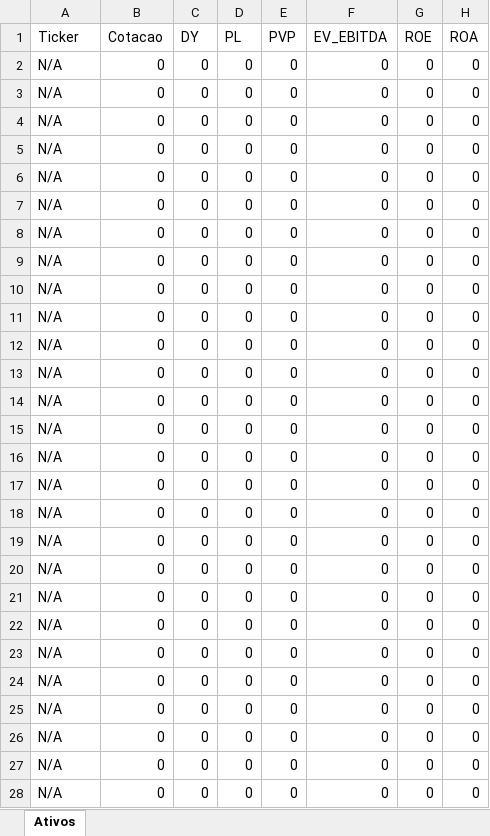
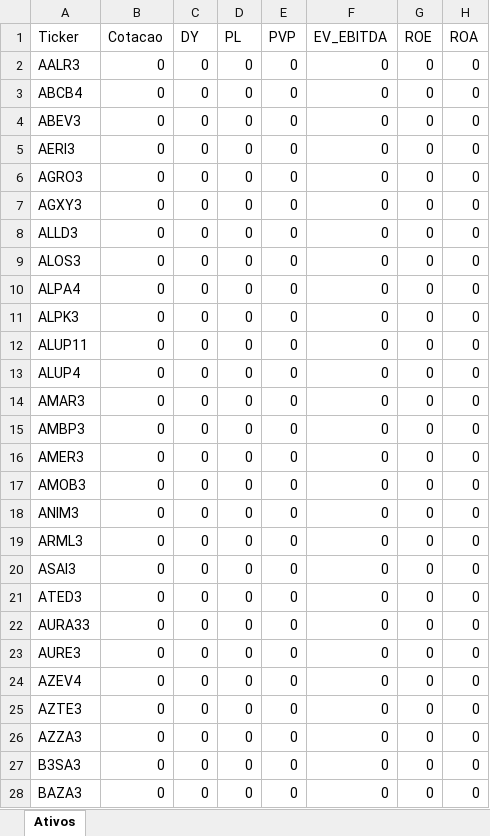
Before and after one commit to carlossobral/sobral_invest, an Excel workbook: ativos.xlsx, sheet Ativos, drawn as a sheet; only a part is shown; values as stored, in another font and other column widths than the file's, no borders; the diff covers the shown part only; the diff names each change by its address in the sheet, - before the commit and + after, or states it on an @@ line.

```diff
--- a/ativos.xlsx (sheet Ativos)
+++ b/ativos.xlsx (sheet Ativos)
-A2 (Ticker): N/A
+A2 (Ticker): AALR3
-A3 (Ticker): N/A
+A3 (Ticker): ABCB4
-A4 (Ticker): N/A
+A4 (Ticker): ABEV3
-A5 (Ticker): N/A
+A5 (Ticker): AERI3
-A6 (Ticker): N/A
+A6 (Ticker): AGRO3
-A7 (Ticker): N/A
+A7 (Ticker): AGXY3
-A8 (Ticker): N/A
+A8 (Ticker): ALLD3
-A9 (Ticker): N/A
+A9 (Ticker): ALOS3
-A10 (Ticker): N/A
+A10 (Ticker): ALPA4
-A11 (Ticker): N/A
+A11 (Ticker): ALPK3
-A12 (Ticker): N/A
+A12 (Ticker): ALUP11
-A13 (Ticker): N/A
+A13 (Ticker): ALUP4
-A14 (Ticker): N/A
+A14 (Ticker): AMAR3
-A15 (Ticker): N/A
+A15 (Ticker): AMBP3
-A16 (Ticker): N/A
+A16 (Ticker): AMER3
-A17 (Ticker): N/A
+A17 (Ticker): AMOB3
-A18 (Ticker): N/A
+A18 (Ticker): ANIM3
-A19 (Ticker): N/A
+A19 (Ticker): ARML3
-A20 (Ticker): N/A
+A20 (Ticker): ASAI3
-A21 (Ticker): N/A
+A21 (Ticker): ATED3
-A22 (Ticker): N/A
+A22 (Ticker): AURA33
-A23 (Ticker): N/A
+A23 (Ticker): AURE3
-A24 (Ticker): N/A
+A24 (Ticker): AZEV4
-A25 (Ticker): N/A
+A25 (Ticker): AZTE3
-A26 (Ticker): N/A
+A26 (Ticker): AZZA3
-A27 (Ticker): N/A
+A27 (Ticker): B3SA3
-A28 (Ticker): N/A
+A28 (Ticker): BAZA3
```
Also changed, not shown: 220 edited cells elsewhere in this sheet.
